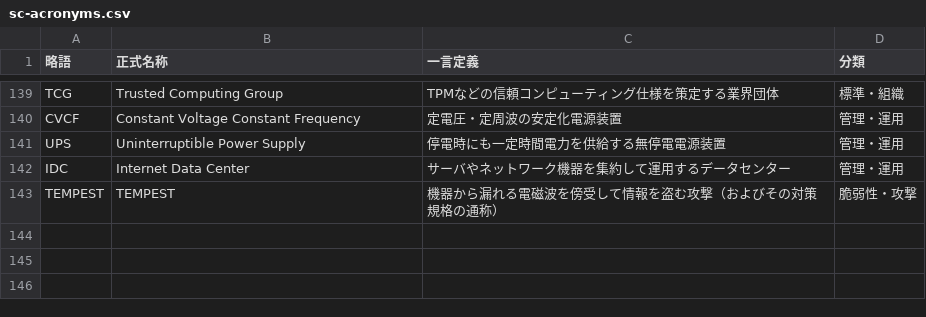
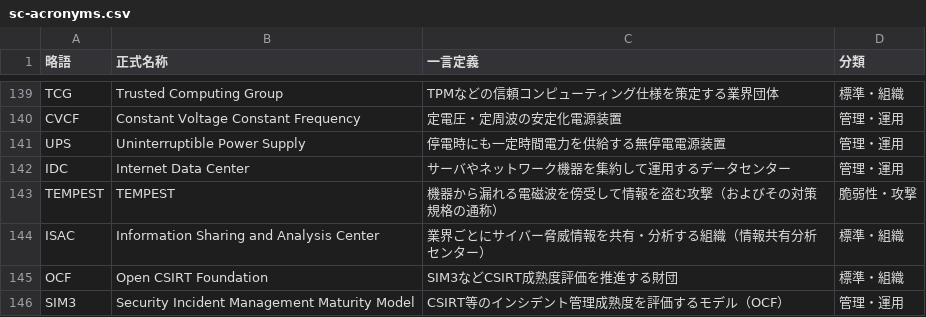
Before and after one commit to YamadaLaboJP/sc-acronym-flashcards, a CSV file: data/sc-acronyms.csv, drawn as a sheet; only a part is shown, gaps mark what is left out; the diff names each change by its address in the sheet, - before the commit and + after, or states it on an @@ line.

```diff
--- a/data/sc-acronyms.csv
+++ b/data/sc-acronyms.csv
+row 144: ISAC | Information Sharing and Analysis Center | 業界ごとにサイバー脅威情報を共有・分析する組織（情報共有分析センター） | 標準・組織
+row 145: OCF | Open CSIRT Foundation | SIM3などCSIRT成熟度評価を推進する財団 | 標準・組織
+row 146: SIM3 | Security Incident Management Maturity Model | CSIRT等のインシデント管理成熟度を評価するモデル（OCF） | 管理・運用
```
Also changed, not shown: 2 other files.
